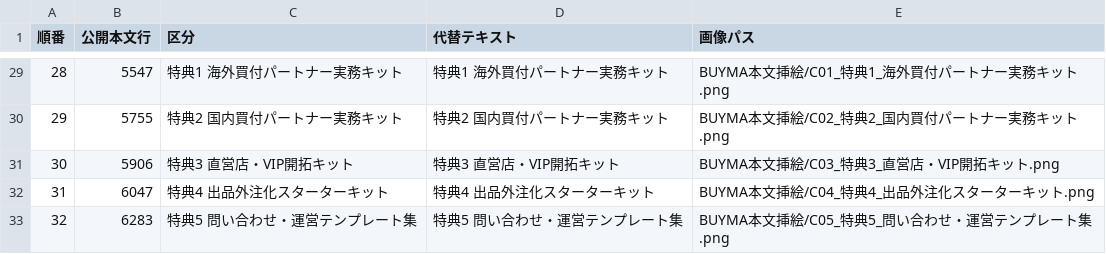
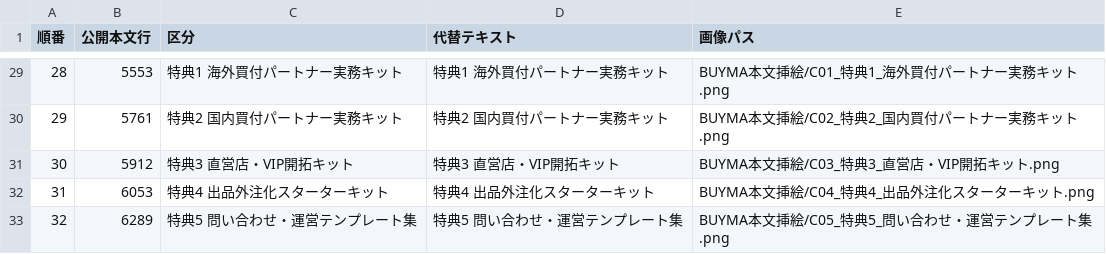
Before and after one commit to corocorobusiness-oss/2nd-brain, a TSV file: 01_プロジェクト/教材_BUYMAロードマップ_Brain入稿準備/画像差し込み順.tsv, drawn as a sheet; only a part is shown, gaps mark what is left out; the diff covers the shown part only.

```diff
--- a/01_プロジェクト/教材_BUYMAロードマップ_Brain入稿準備/画像差し込み順.tsv
+++ b/01_プロジェクト/教材_BUYMAロードマップ_Brain入稿準備/画像差し込み順.tsv
@@ -29,5 +29,5 @@
-28	5547	特典1 海外買付パートナー実務キット	特典1 海外買付パートナー実務キット	BUYMA本文挿絵/C01_特典1_海外買付パートナー実務キット.png
-29	5755	特典2 国内買付パートナー実務キット	特典2 国内買付パートナー実務キット	BUYMA本文挿絵/C02_特典2_国内買付パートナー実務キット.png
-30	5906	特典3 直営店・VIP開拓キット	特典3 直営店・VIP開拓キット	BUYMA本文挿絵/C03_特典3_直営店・VIP開拓キット.png
-31	6047	特典4 出品外注化スターターキット	特典4 出品外注化スターターキット	BUYMA本文挿絵/C04_特典4_出品外注化スターターキット.png
-32	6283	特典5 問い合わせ・運営テンプレート集	特典5 問い合わせ・運営テンプレート集	BUYMA本文挿絵/C05_特典5_問い合わせ・運営テンプレート集.png
+28	5553	特典1 海外買付パートナー実務キット	特典1 海外買付パートナー実務キット	BUYMA本文挿絵/C01_特典1_海外買付パートナー実務キット.png
+29	5761	特典2 国内買付パートナー実務キット	特典2 国内買付パートナー実務キット	BUYMA本文挿絵/C02_特典2_国内買付パートナー実務キット.png
+30	5912	特典3 直営店・VIP開拓キット	特典3 直営店・VIP開拓キット	BUYMA本文挿絵/C03_特典3_直営店・VIP開拓キット.png
+31	6053	特典4 出品外注化スターターキット	特典4 出品外注化スターターキット	BUYMA本文挿絵/C04_特典4_出品外注化スターターキット.png
+32	6289	特典5 問い合わせ・運営テンプレート集	特典5 問い合わせ・運営テンプレート集	BUYMA本文挿絵/C05_特典5_問い合わせ・運営テンプレート集.png
```
Also changed, not shown: 27 edited cells elsewhere in this file, 31 other files.
